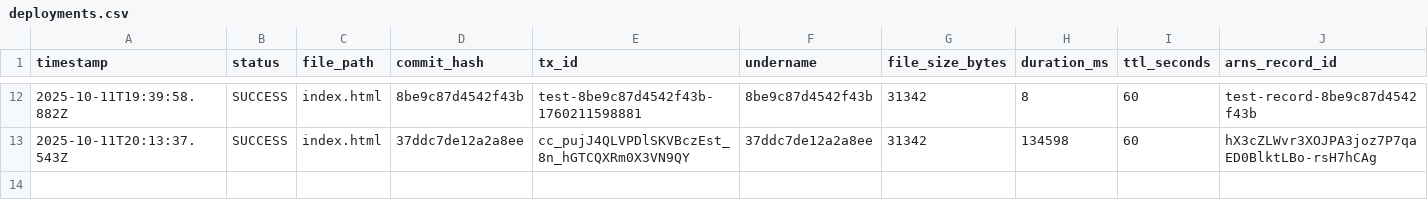
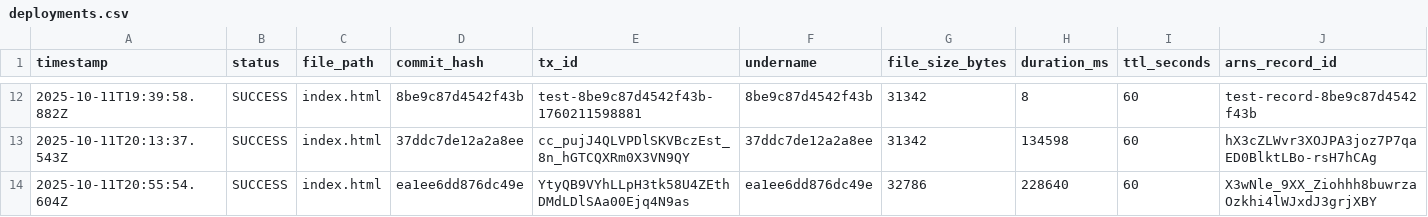
Before and after one commit to JonnieSparkles/app-factory, a CSV file: logs/deployments.csv, drawn as a sheet; only a part is shown, gaps mark what is left out; rows hold the shown columns only; the diff names each change by its address in the sheet, - before the commit and + after, or states it on an @@ line.

```diff
--- a/logs/deployments.csv
+++ b/logs/deployments.csv
+row 14: 2025-10-11T20:55:54.604Z | SUCCESS | index.html | ea1ee6dd876dc49e | YtyQB9VYhLLpH3tk58U4ZEthDMdLDlSAa00Ejq4N9as | ea1ee6dd876dc49e | 32786 | 228640 | 60 | X3wNle_9XX_Ziohhh8buwrzaOzkhi4lWJxdJ3grjXBY
```
Also changed, not shown: 1 other file.
